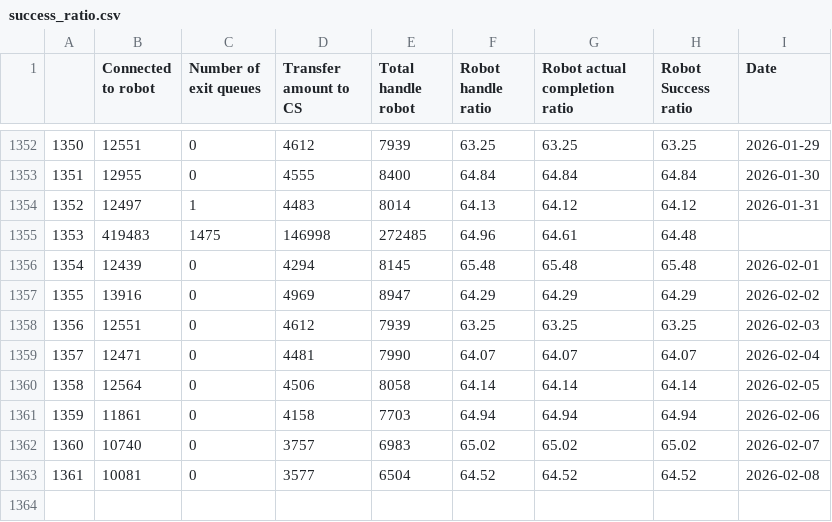
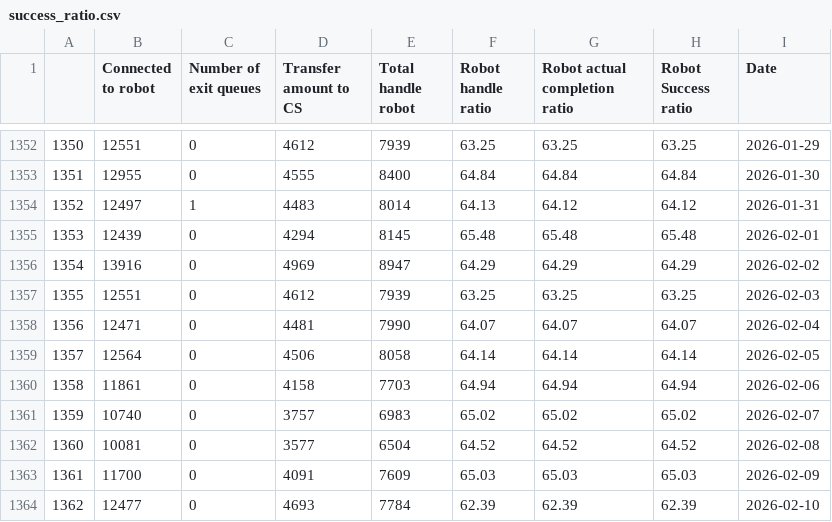
Before and after one commit to keisezrggx/ai_dashboard, a CSV file: dataset_kula/success_ratio.csv, drawn as a sheet; only a part is shown, gaps mark what is left out; removed rows and columns are numbered as before the commit, all else as after; the diff names each change by its address in the sheet, - before the commit and + after, or states it on an @@ line.

```diff
--- a/dataset_kula/success_ratio.csv
+++ b/dataset_kula/success_ratio.csv
-row 1355: 1353 | 419483 | 1475 | 146998 | 272485 | 64.96 | 64.61 | 64.48
@@ column A renumbered between rows 1355 and 1362 @@
+row 1363: 1361 | 11700 | 0 | 4091 | 7609 | 65.03 | 65.03 | 65.03 | 2026-02-09
+row 1364: 1362 | 12477 | 0 | 4693 | 7784 | 62.39 | 62.39 | 62.39 | 2026-02-10
```
Also changed, not shown: dataset_kula/csat_takeout.csv, 8 other files.
